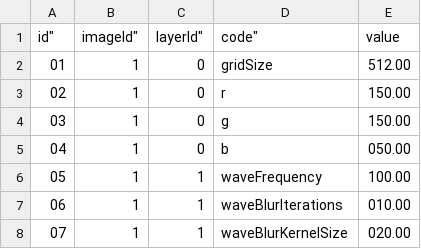
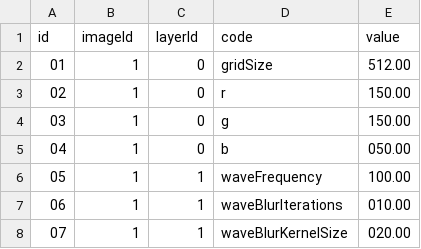
Before and after one commit to ostannus/ostannus-site, a CSV file: var/www/data/camo/camo.csv, drawn as a sheet; only a part is shown; the diff names each change by its address in the sheet, - before the commit and + after, or states it on an @@ line.

Commit message:
Update example data
Update example data

```diff
--- a/var/www/data/camo/camo.csv
+++ b/var/www/data/camo/camo.csv
-A1: id"
+A1: id
-B1: imageId"
+B1: imageId
-C1: layerId"
+C1: layerId
-D1: code"
+D1: code
```
